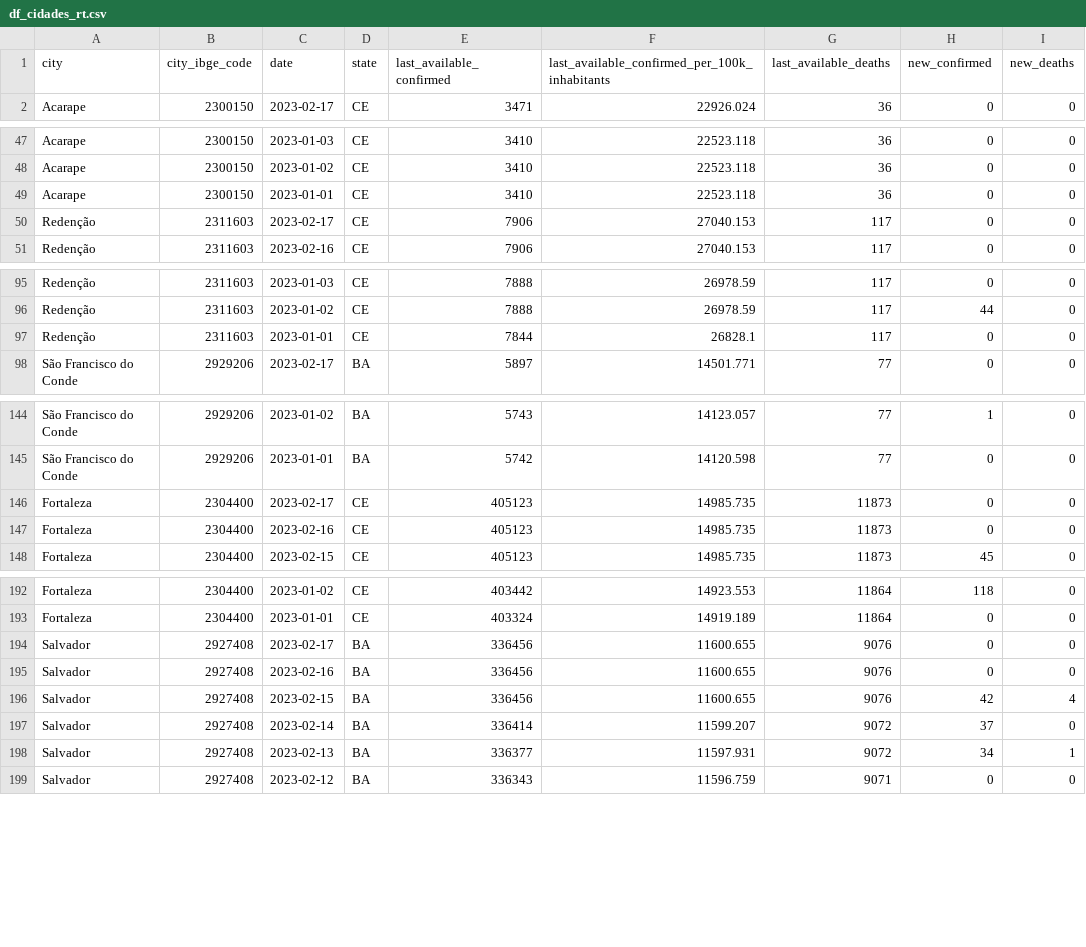
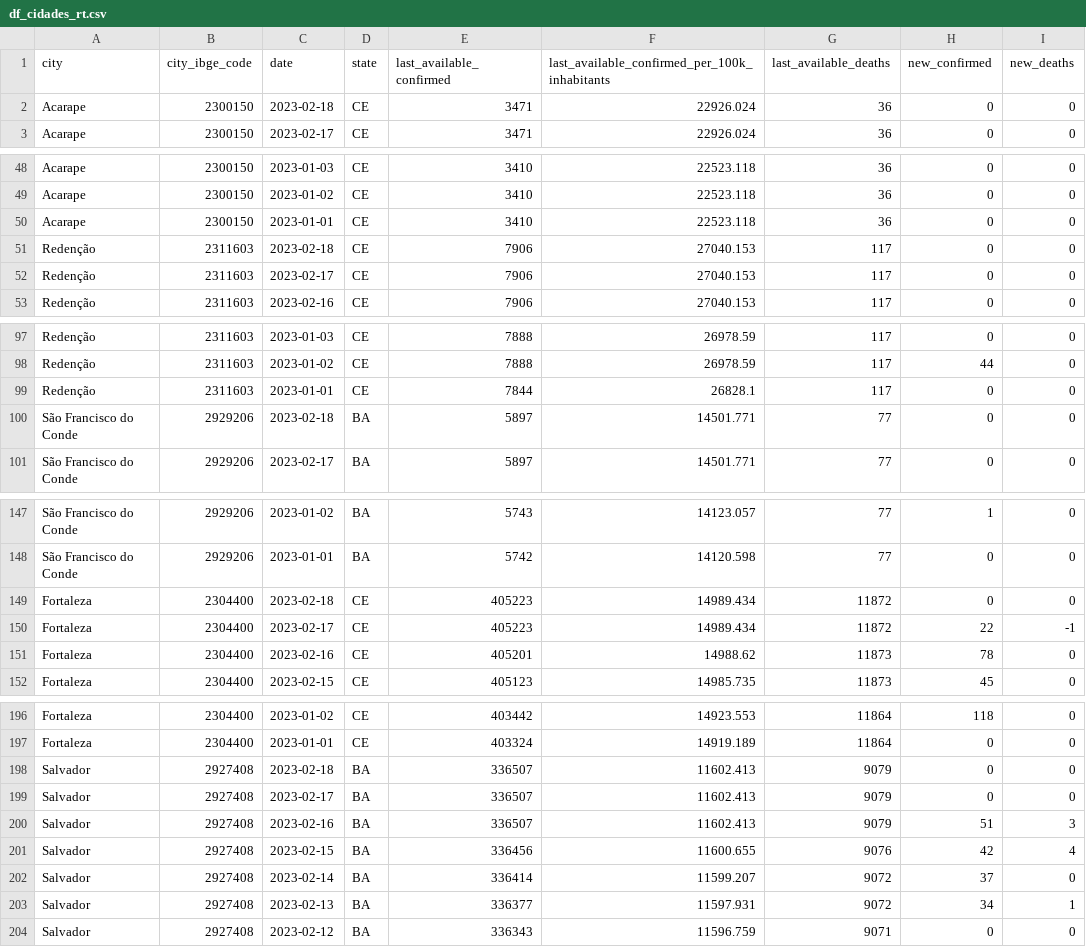
Before and after one commit to painelcovid19/painelcovid19.github.io, a CSV file: data/df_cidades_rt.csv, drawn as a sheet; only a part is shown, gaps mark what is left out.

```diff
--- a/data/df_cidades_rt.csv
+++ b/data/df_cidades_rt.csv
@@ -1,2 +1,3 @@
 city,city_ibge_code,date,state,last_available_confirmed,last_available_confirmed_per_100k_inhabitants,last_available_deaths,new_confirmed,new_deaths
+Acarape,2300150,2023-02-18,CE,3471,22926.024,36,0,0
 Acarape,2300150,2023-02-17,CE,3471,22926.024,36,0,0
@@ -49,2 +50,3 @@ Acarape,2300150,2023-01-02,CE,3410,22523.118,36,0,0
 Acarape,2300150,2023-01-01,CE,3410,22523.118,36,0,0
+Redenção,2311603,2023-02-18,CE,7906,27040.153,117,0,0
 Redenção,2311603,2023-02-17,CE,7906,27040.153,117,0,0
@@ -97,2 +99,3 @@ Redenção,2311603,2023-01-02,CE,7888,26978.59,117,44,0
 Redenção,2311603,2023-01-01,CE,7844,26828.1,117,0,0
+São Francisco do Conde,2929206,2023-02-18,BA,5897,14501.771,77,0,0
 São Francisco do Conde,2929206,2023-02-17,BA,5897,14501.771,77,0,0
@@ -145,4 +148,5 @@ São Francisco do Conde,2929206,2023-01-02,BA,5743,14123.057,77,1,0
 São Francisco do Conde,2929206,2023-01-01,BA,5742,14120.598,77,0,0
-Fortaleza,2304400,2023-02-17,CE,405123,14985.735,11873,0,0
-Fortaleza,2304400,2023-02-16,CE,405123,14985.735,11873,0,0
+Fortaleza,2304400,2023-02-18,CE,405223,14989.434,11872,0,0
+Fortaleza,2304400,2023-02-17,CE,405223,14989.434,11872,22,-1
+Fortaleza,2304400,2023-02-16,CE,405201,14988.62,11873,78,0
 Fortaleza,2304400,2023-02-15,CE,405123,14985.735,11873,45,0
@@ -193,4 +197,5 @@ Fortaleza,2304400,2023-01-02,CE,403442,14923.553,11864,118,0
 Fortaleza,2304400,2023-01-01,CE,403324,14919.189,11864,0,0
-Salvador,2927408,2023-02-17,BA,336456,11600.655,9076,0,0
-Salvador,2927408,2023-02-16,BA,336456,11600.655,9076,0,0
+Salvador,2927408,2023-02-18,BA,336507,11602.413,9079,0,0
+Salvador,2927408,2023-02-17,BA,336507,11602.413,9079,0,0
+Salvador,2927408,2023-02-16,BA,336507,11602.413,9079,51,3
 Salvador,2927408,2023-02-15,BA,336456,11600.655,9076,42,4
```
Also changed, not shown: data/df_cidades_campi.csv.
